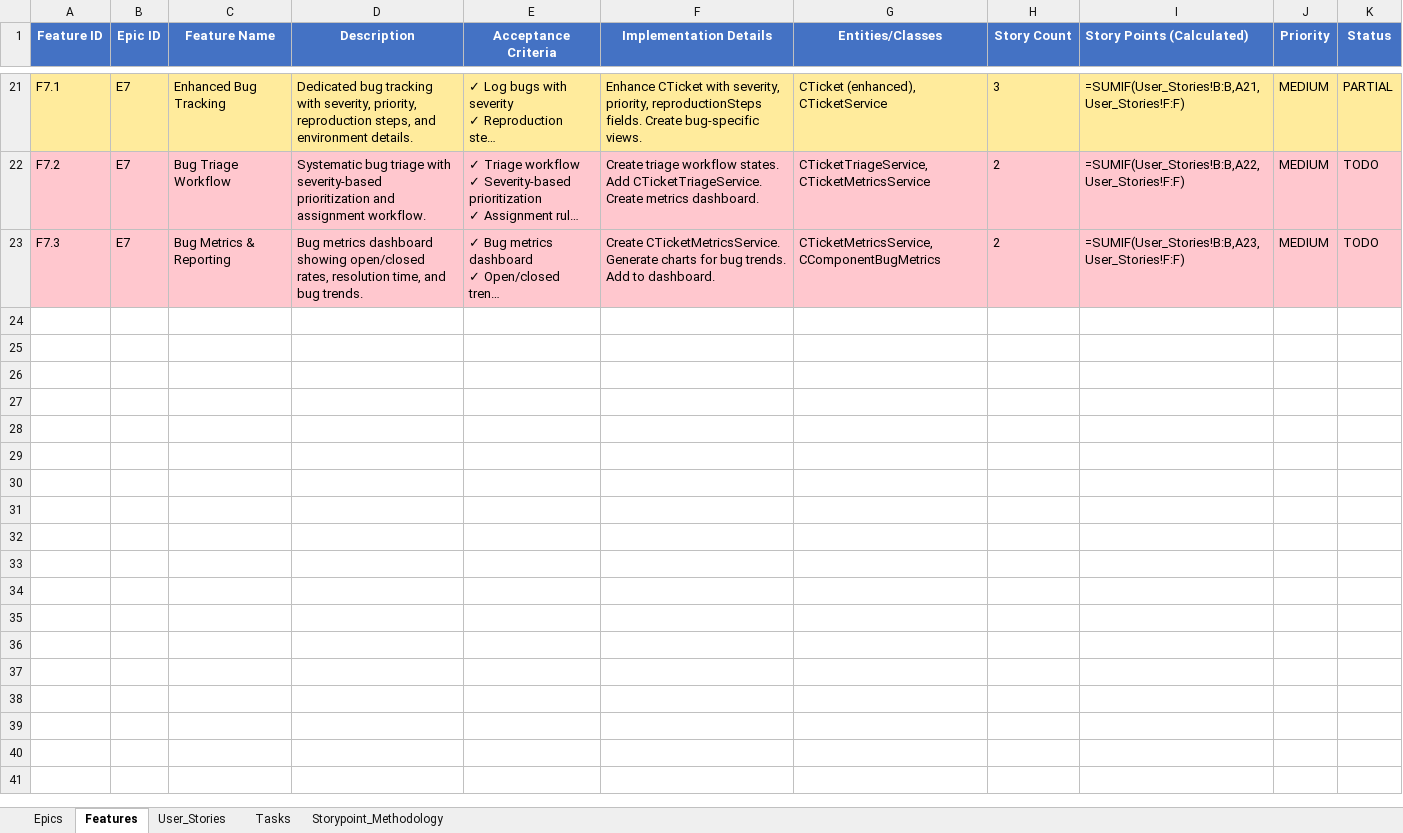
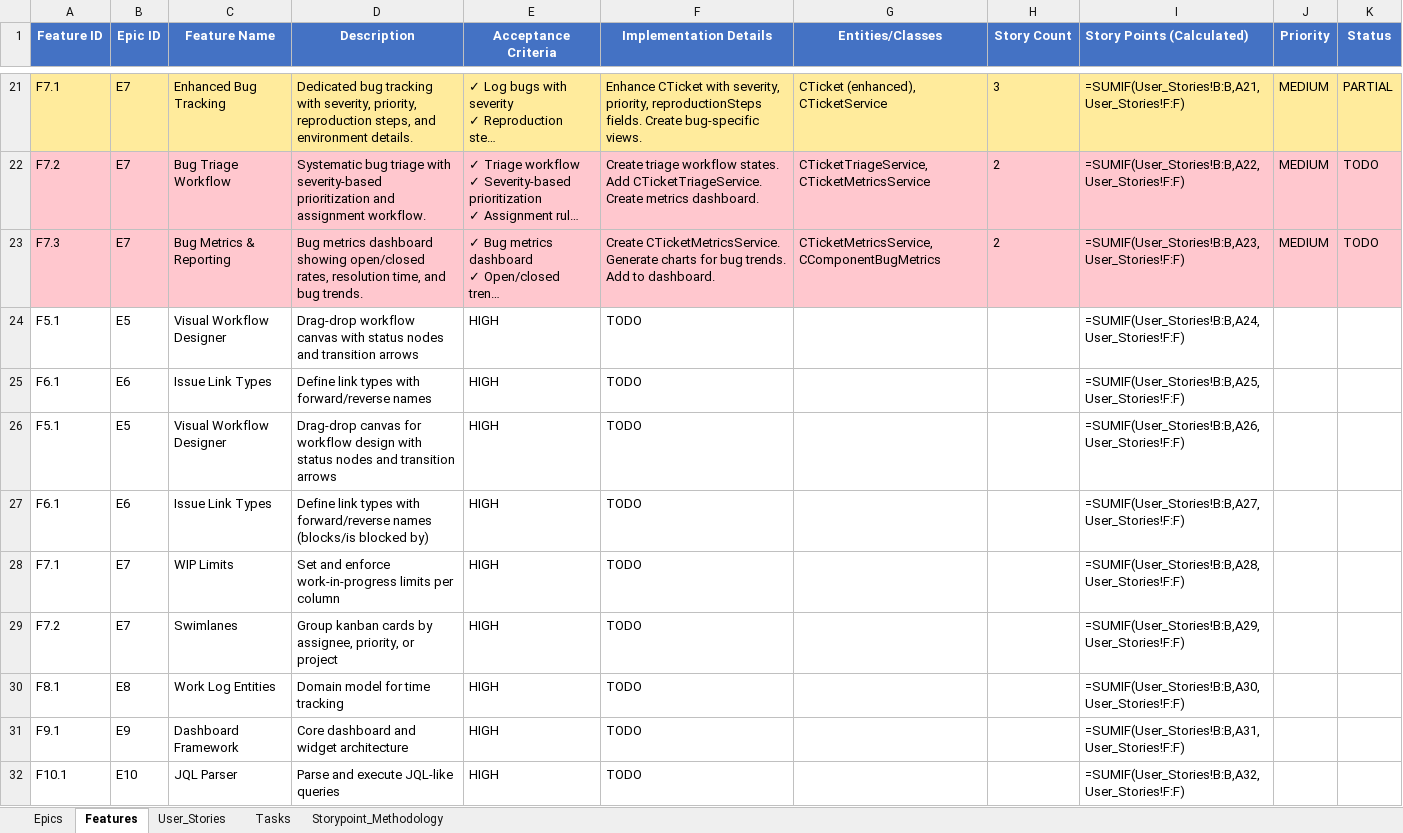
Before and after one commit to yalovali/derbent, an Excel workbook: docs/__PROJECT_BACKLOG.xlsx, sheet Features, drawn as a sheet; only a part is shown, gaps mark what is left out; long unchanged cells end in …; values as stored, in another font and other column widths than the file's, no borders; formulas without a stored value are shown as written; the diff names each change by its address in the sheet, - before the commit and + after, or states it on an @@ line.

```diff
--- a/docs/__PROJECT_BACKLOG.xlsx (sheet Features)
+++ b/docs/__PROJECT_BACKLOG.xlsx (sheet Features)
+row 24: F5.1 | E5 | Visual Workflow Designer | Drag-drop workflow canvas with status nodes and transition arrows | HIGH | TODO |  |  | =SUMIF(User_Stories!B:B,A24,User_Stories!F:F)
+row 25: F6.1 | E6 | Issue Link Types | Define link types with forward/reverse names | HIGH | TODO |  |  | =SUMIF(User_Stories!B:B,A25,User_Stories!F:F)
+row 26: F5.1 | E5 | Visual Workflow Designer | Drag-drop canvas for workflow design with status nodes and transition arrows | HIGH | TODO |  |  | =SUMIF(User_Stories!B:B,A26,User_Stories!F:F)
+row 27: F6.1 | E6 | Issue Link Types | Define link types with forward/reverse names (blocks/is blocked by) | HIGH | TODO |  |  | =SUMIF(User_Stories!B:B,A27,User_Stories!F:F)
+row 28: F7.1 | E7 | WIP Limits | Set and enforce work-in-progress limits per column | HIGH | TODO |  |  | =SUMIF(User_Stories!B:B,A28,User_Stories!F:F)
+row 29: F7.2 | E7 | Swimlanes | Group kanban cards by assignee, priority, or project | HIGH | TODO |  |  | =SUMIF(User_Stories!B:B,A29,User_Stories!F:F)
+row 30: F8.1 | E8 | Work Log Entities | Domain model for time tracking | HIGH | TODO |  |  | =SUMIF(User_Stories!B:B,A30,User_Stories!F:F)
+row 31: F9.1 | E9 | Dashboard Framework | Core dashboard and widget architecture | HIGH | TODO |  |  | =SUMIF(User_Stories!B:B,A31,User_Stories!F:F)
+row 32: F10.1 | E10 | JQL Parser | Parse and execute JQL-like queries | HIGH | TODO |  |  | =SUMIF(User_Stories!B:B,A32,User_Stories!F:F)
```
Also changed, not shown: sheet Tasks, sheet User_Stories, sheet Epics, 3 other files.
